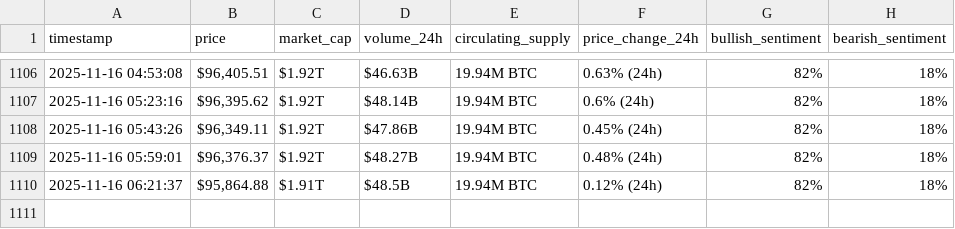
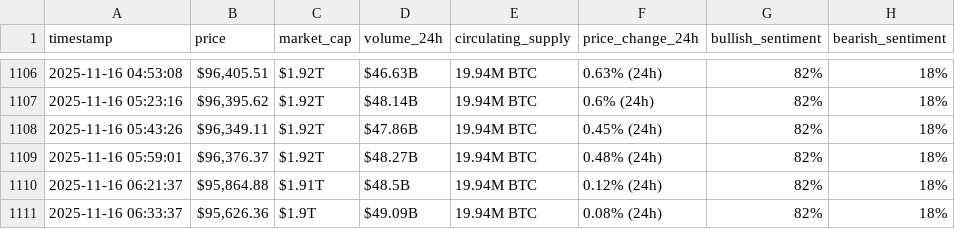
Before and after one commit to CharafMC-1/webscraping-automation, a CSV file: bitcoin_hourly_data_optimized_version.csv, drawn as a sheet; only a part is shown, gaps mark what is left out.

```diff
--- a/bitcoin_hourly_data_optimized_version.csv
+++ b/bitcoin_hourly_data_optimized_version.csv
@@ -1110 +1110,2 @@ timestamp,price,market_cap,volume_24h,circulating_supply,price_change_24h,bullis
 2025-11-16 06:21:37,"$95,864.88",$1.91T,$48.5B,19.94M BTC,0.12% (24h),82%,18%
+2025-11-16 06:33:37,"$95,626.36",$1.9T,$49.09B,19.94M BTC,0.08% (24h),82%,18%
```
Also changed, not shown: bitcoin_hourly_data.csv.
